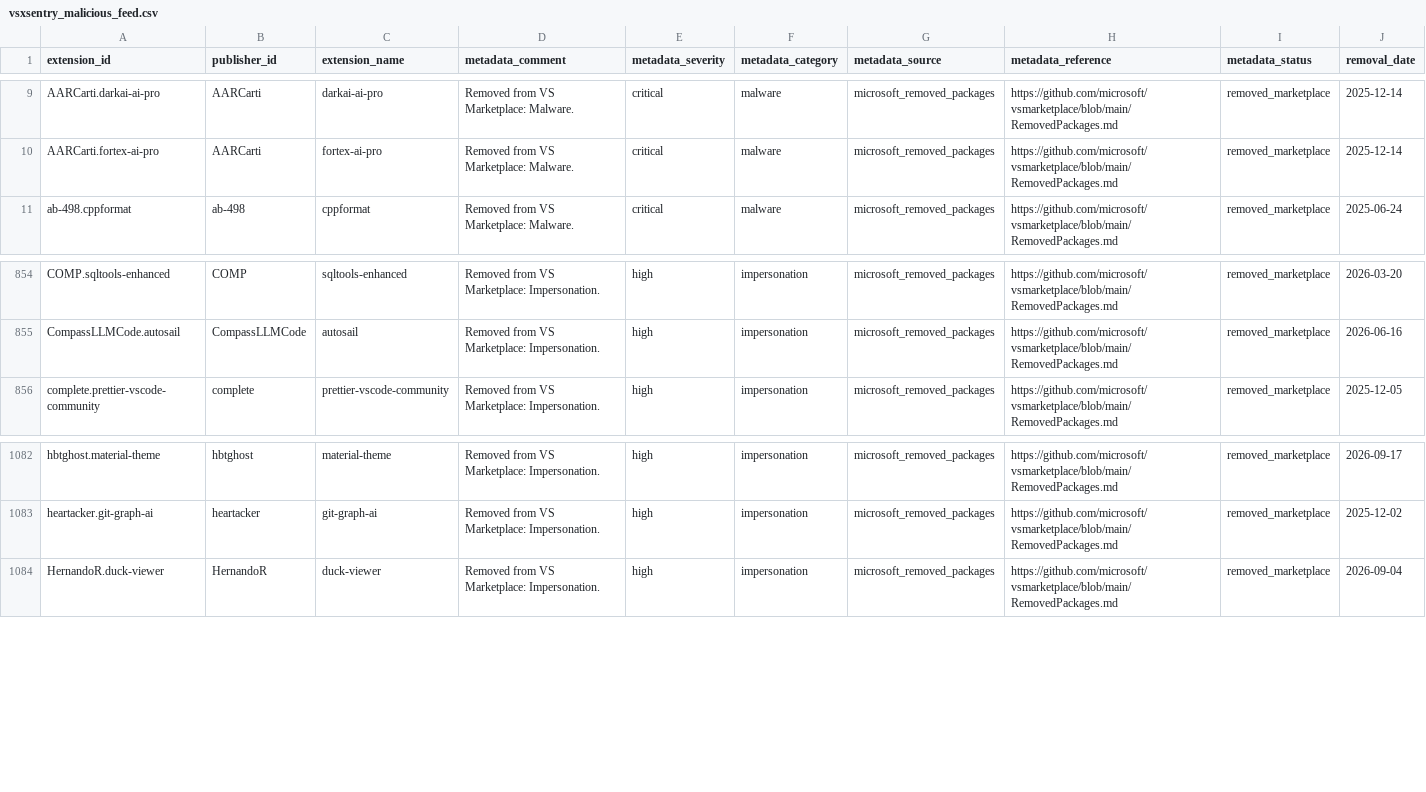
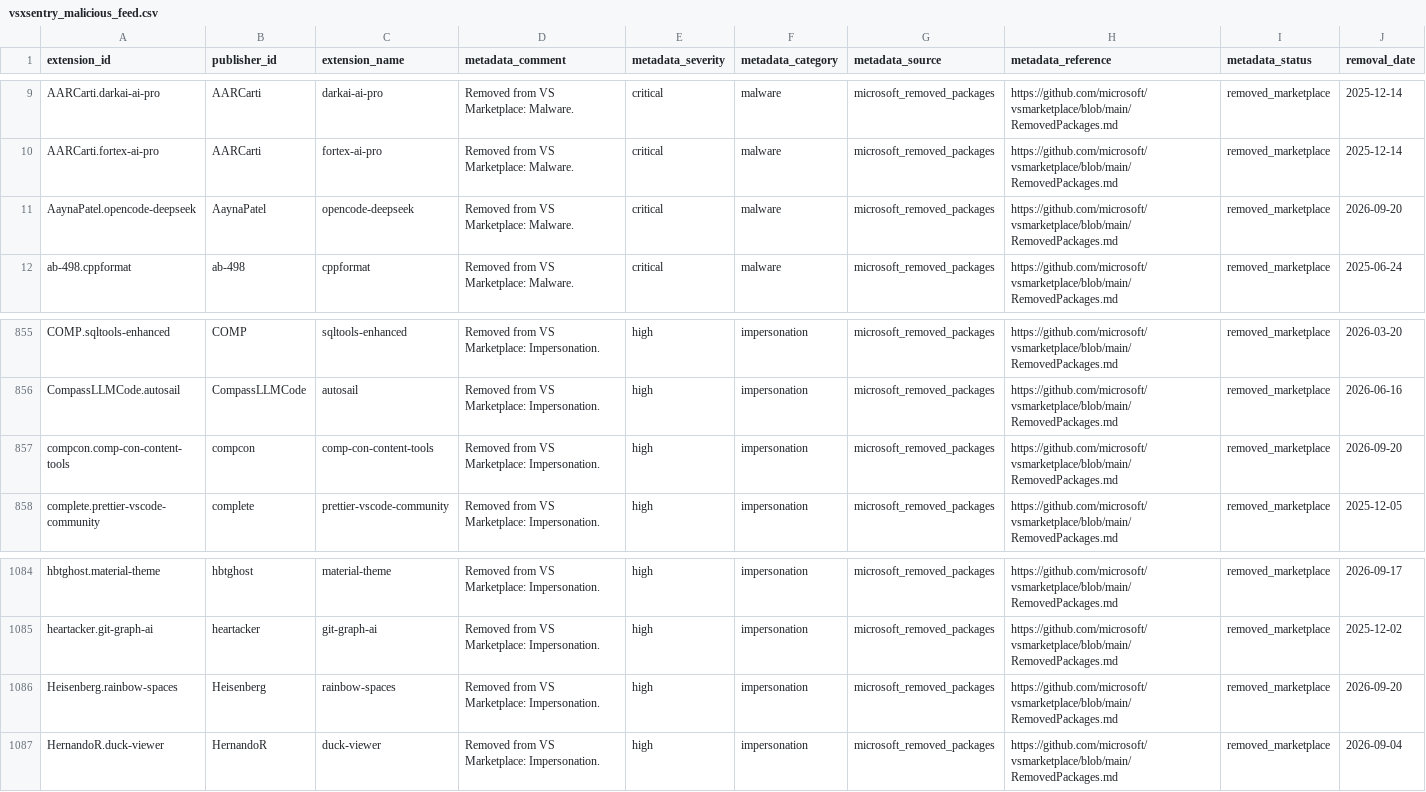
Before and after one commit to vsxsentry/vsxsentry.github.io, a CSV file: feeds/vsxsentry_malicious_feed.csv, drawn as a sheet; only a part is shown, gaps mark what is left out; the diff names each change by its address in the sheet, - before the commit and + after, or states it on an @@ line.

```diff
--- a/feeds/vsxsentry_malicious_feed.csv
+++ b/feeds/vsxsentry_malicious_feed.csv
+row 11: AaynaPatel.opencode-deepseek | AaynaPatel | opencode-deepseek | Removed from VS Marketplace: Malware. | critical | malware | microsoft_removed_packages | https://github.com/microsoft/vsmarketplace/blob/main/RemovedPackages.md | removed_marketplace | 2026-09-20
+row 857: compcon.comp-con-content-tools | compcon | comp-con-content-tools | Removed from VS Marketplace: Impersonation. | high | impersonation | microsoft_removed_packages | https://github.com/microsoft/vsmarketplace/blob/main/RemovedPackages.md | removed_marketplace | 2026-09-20
+row 1086: Heisenberg.rainbow-spaces | Heisenberg | rainbow-spaces | Removed from VS Marketplace: Impersonation. | high | impersonation | microsoft_removed_packages | https://github.com/microsoft/vsmarketplace/blob/main/RemovedPackages.md | removed_marketplace | 2026-09-20
```
Also changed, not shown: feeds/vsxsentry_feed.csv, feeds/vsxsentry_opencti_import.csv, 13 other files.
